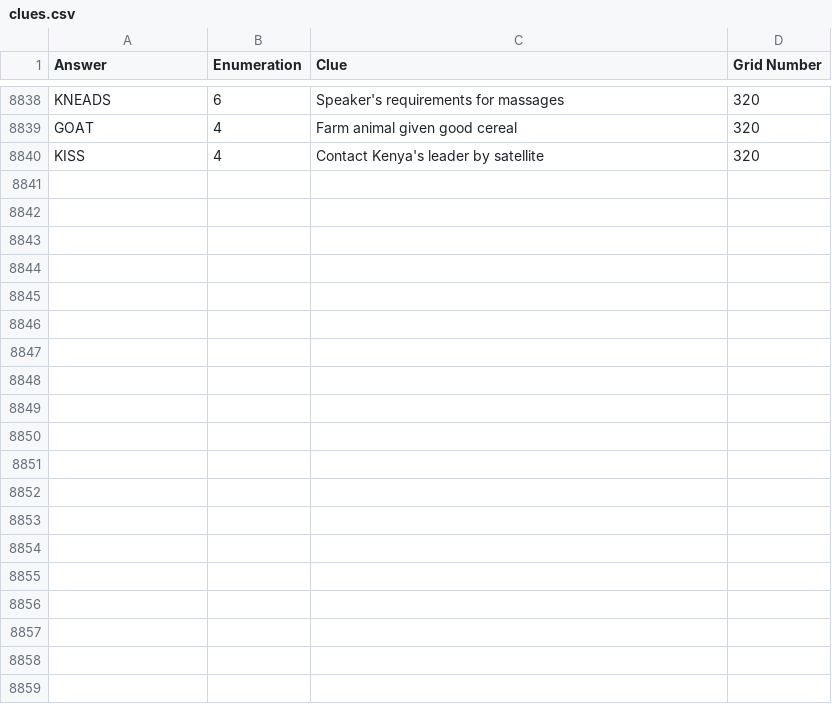
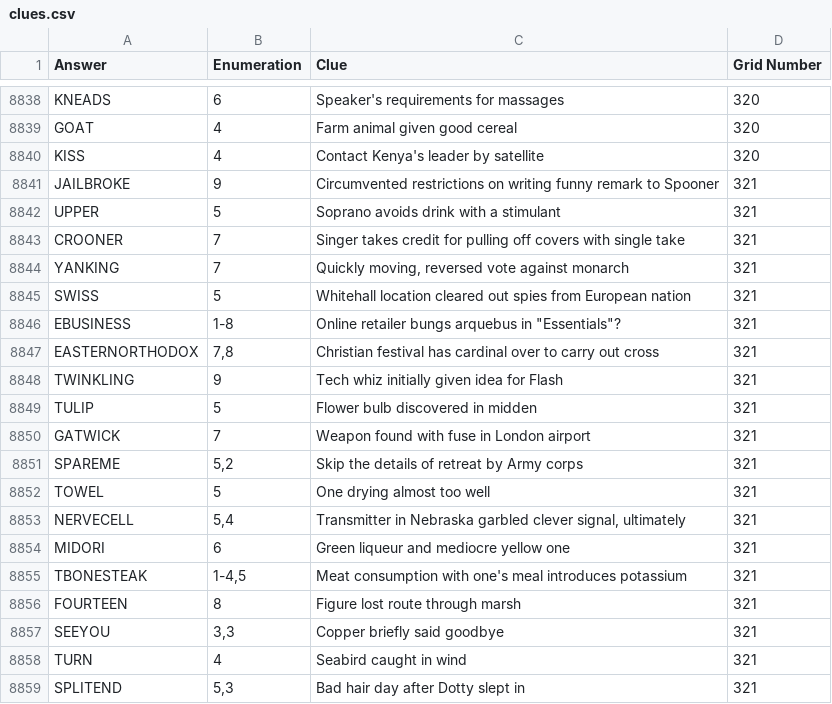
Before and after one commit to AndrewSlattery/jackhkeynes-website, a CSV file: _data/clues.csv, drawn as a sheet; only a part is shown, gaps mark what is left out; the diff covers the shown part only; the diff names each change by its address in the sheet, - before the commit and + after, or states it on an @@ line.

```diff
--- a/_data/clues.csv
+++ b/_data/clues.csv
+row 8841: JAILBROKE | 9 | Circumvented restrictions on writing funny remark to Spooner | 321
+row 8842: UPPER | 5 | Soprano avoids drink with a stimulant | 321
+row 8843: CROONER | 7 | Singer takes credit for pulling off covers with single take | 321
+row 8844: YANKING | 7 | Quickly moving, reversed vote against monarch | 321
+row 8845: SWISS | 5 | Whitehall location cleared out spies from European nation | 321
+row 8846: EBUSINESS | 1-8 | Online retailer bungs arquebus in "Essentials"? | 321
+row 8847: EASTERNORTHODOX | 7,8 | Christian festival has cardinal over to carry out cross | 321
+row 8848: TWINKLING | 9 | Tech whiz initially given idea for Flash | 321
+row 8849: TULIP | 5 | Flower bulb discovered in midden | 321
+row 8850: GATWICK | 7 | Weapon found with fuse in London airport | 321
+row 8851: SPAREME | 5,2 | Skip the details of retreat by Army corps | 321
+row 8852: TOWEL | 5 | One drying almost too well | 321
+row 8853: NERVECELL | 5,4 | Transmitter in Nebraska garbled clever signal, ultimately | 321
+row 8854: MIDORI | 6 | Green liqueur and mediocre yellow one | 321
+row 8855: TBONESTEAK | 1-4,5 | Meat consumption with one's meal introduces potassium | 321
+row 8856: FOURTEEN | 8 | Figure lost route through marsh | 321
+row 8857: SEEYOU | 3,3 | Copper briefly said goodbye | 321
+row 8858: TURN | 4 | Seabird caught in wind | 321
+row 8859: SPLITEND | 5,3 | Bad hair day after Dotty slept in | 321
```
Also changed, not shown: 10 added rows elsewhere in this file, 3 other files.
